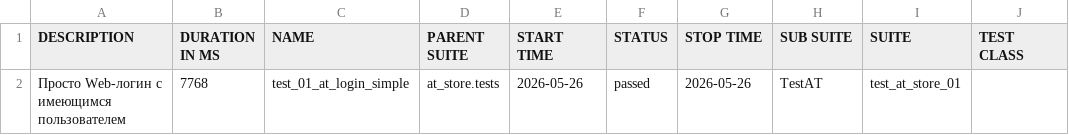
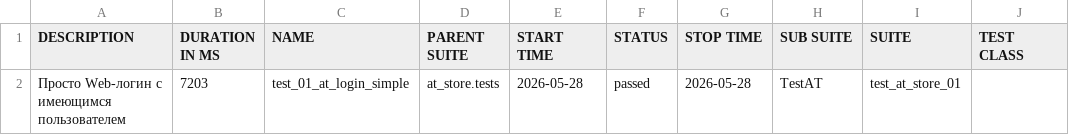
Before and after one commit to SunTechniX/aqa_booker, a CSV file: reports/data/suites.csv, drawn as a sheet; only a part is shown; the diff names each change by its address in the sheet, - before the commit and + after, or states it on an @@ line.

```diff
--- a/reports/data/suites.csv
+++ b/reports/data/suites.csv
-B2 (DURATION IN MS): 7768
+B2 (DURATION IN MS): 7203
-E2 (START TIME): 2026-05-26
+E2 (START TIME): 2026-05-28
-G2 (STOP TIME): 2026-05-26
+G2 (STOP TIME): 2026-05-28
```
Also changed, not shown: 17 other files.
